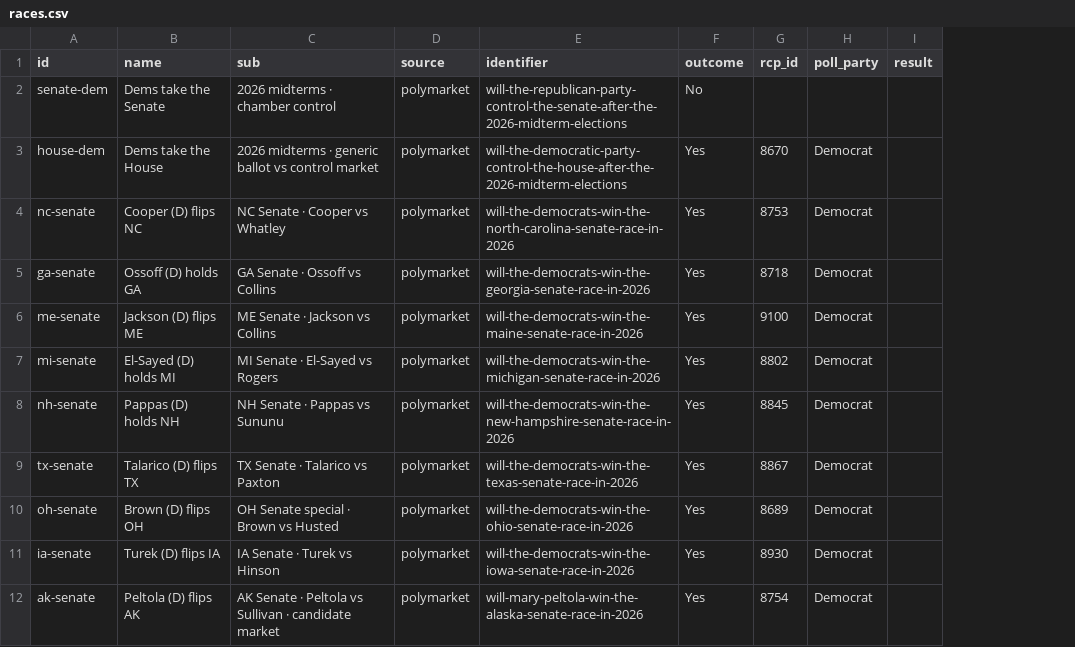
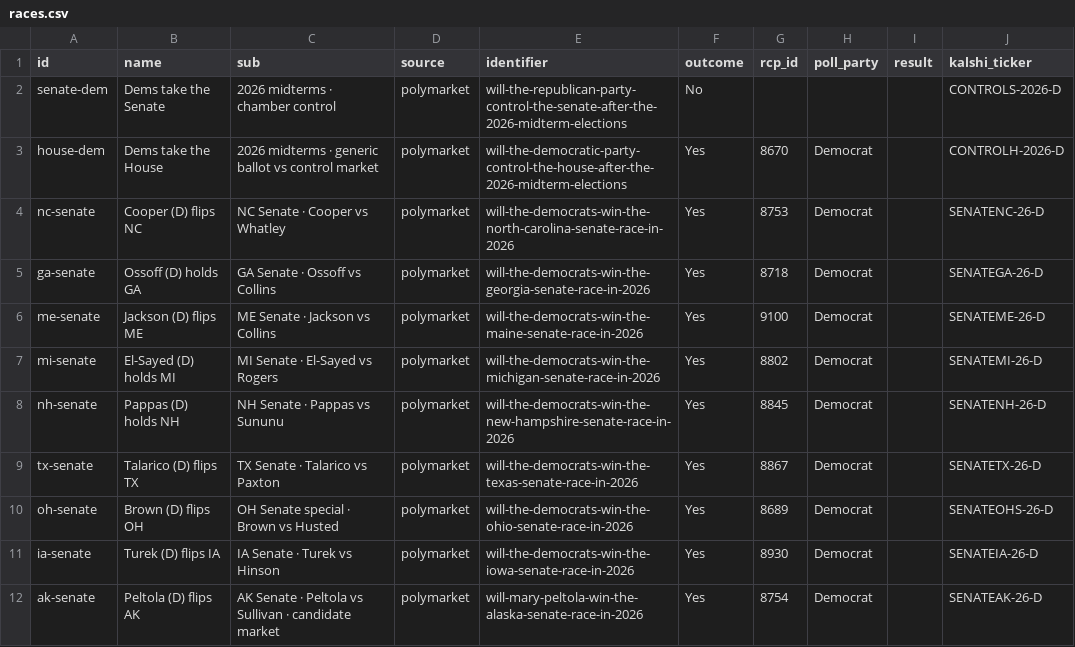
Before and after one commit to daniel-a-n-goldstein/pollsvscash, a CSV file: pipeline/races.csv, drawn as a sheet; the diff names each change by its address in the sheet, - before the commit and + after, or states it on an @@ line.

Commit message:
Add Kalshi as a second venue behind a 'compare venues' toggle
- races.csv: kalshi_ticker for all 11 races (SENATE{ST}-26-D, SENATEOHS-26-D,
  CONTROLS-2026-D, CONTROLH-2026-D).
- update_data.R: fetch Kalshi's bid-ask midpoint (yes_*_dollars fields) and
  store market_kalshi / kalshi_bid / kalshi_ask per day plus wedge_kalshi;
  never blended into the Polymarket series.
- backfill_kalshi.R + backfill-kalshi.yml (manual): fill market_kalshi onto
  existing history rows from Kalshi daily candles since 2026-08-15.
- index.html: one always-on line in the detail panel (Kalshi price and
  wedge); a 'compare venues' toggle, remembered per browser, that draws a
  fainter dotted amber line, adds a legend item and a one-line note. Legend
  now wraps so two buttons fit at narrow widths.
- methods/README: one short paragraph on the two venues.

```diff
--- a/pipeline/races.csv
+++ b/pipeline/races.csv
+column J (kalshi_ticker), rows 2-12: CONTROLS-2026-D | CONTROLH-2026-D | SENATENC-26-D | SENATEGA-26-D | SENATEME-26-D | SENATEMI-26-D | SENATENH-26-D | SENATETX-26-D | SENATEOHS-26-D | SENATEIA-26-D | SENATEAK-26-D
```
Also changed, not shown: 6 other files.
